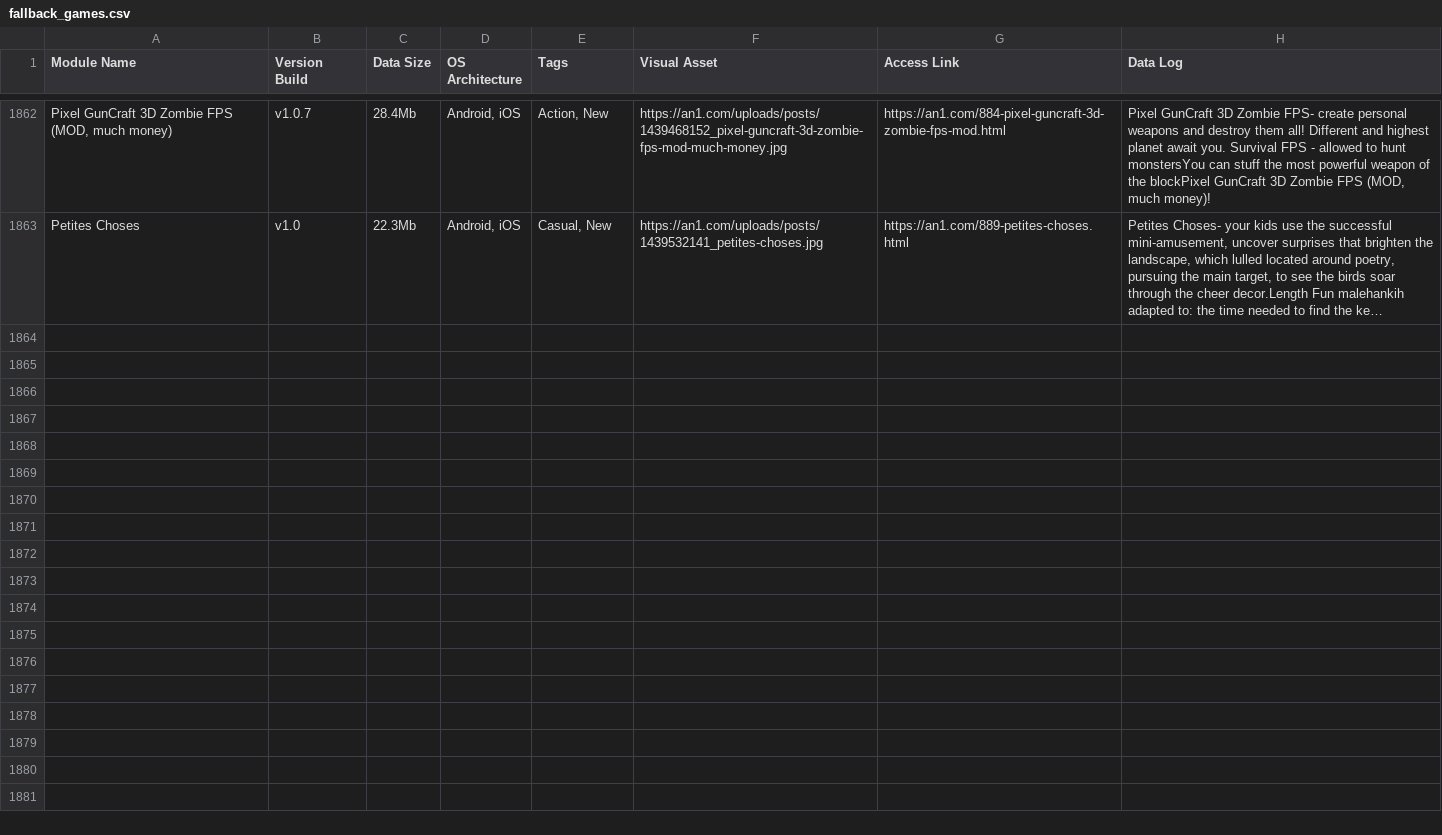
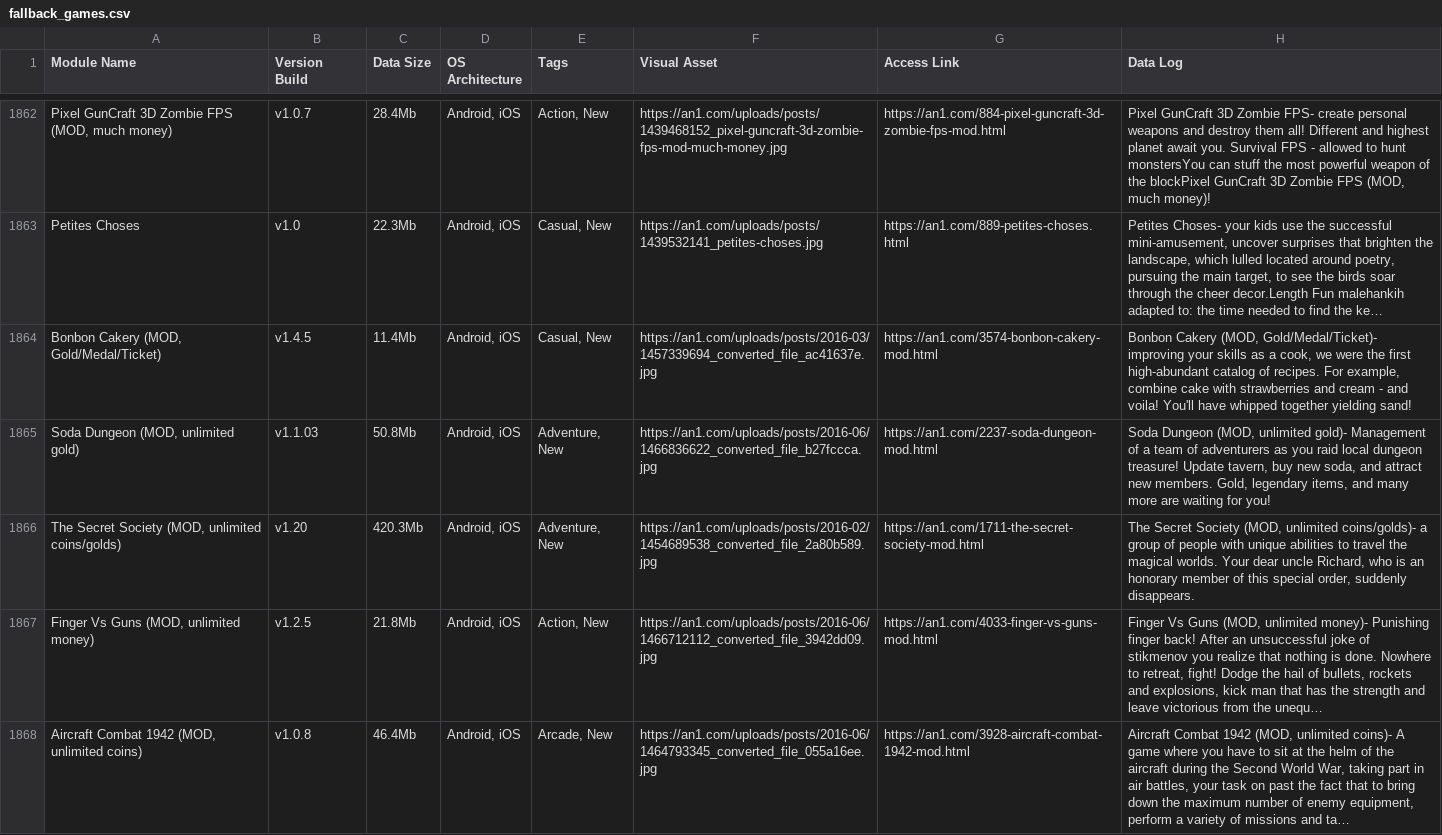
Before and after one commit to F1r0s/nexusgames, a CSV file: fallback_games.csv, drawn as a sheet; only a part is shown, gaps mark what is left out; the diff names each change by its address in the sheet, - before the commit and + after, or states it on an @@ line.

```diff
--- a/fallback_games.csv
+++ b/fallback_games.csv
+row 1864: Bonbon Cakery (MOD, Gold/Medal/Ticket) | v1.4.5 | 11.4Mb | Android, iOS | Casual, New | https://an1.com/uploads/posts/2016-03/1457339694_converted_file_ac41637e.jpg | https://an1.com/3574-bonbon-cakery-mod.html | Bonbon Cakery (MOD, Gold/Medal/Ticket)- improving your skills as a cook, we were the first high-abundant catalog of recipes. For example, combine cake with strawberries and cream - and voila! You'll have whipped together yielding sand!
+row 1865: Soda Dungeon (MOD, unlimited gold) | v1.1.03 | 50.8Mb | Android, iOS | Adventure, New | https://an1.com/uploads/posts/2016-06/1466836622_converted_file_b27fccca.jpg | https://an1.com/2237-soda-dungeon-mod.html | Soda Dungeon (MOD, unlimited gold)- Management of a team of adventurers as you raid local dungeon treasure! Update tavern, buy new soda, and attract new members. Gold, legendary items, and many more are waiting for you!
+row 1866: The Secret Society (MOD, unlimited coins/golds) | v1.20 | 420.3Mb | Android, iOS | Adventure, New | https://an1.com/uploads/posts/2016-02/1454689538_converted_file_2a80b589.jpg | https://an1.com/1711-the-secret-society-mod.html | The Secret Society (MOD, unlimited coins/golds)- a group of people with unique abilities to travel the magical worlds. Your dear uncle Richard, who is an honorary member of this special order, suddenly disappears.
+row 1867: Finger Vs Guns (MOD, unlimited money) | v1.2.5 | 21.8Mb | Android, iOS | Action, New | https://an1.com/uploads/posts/2016-06/1466712112_converted_file_3942dd09.jpg | https://an1.com/4033-finger-vs-guns-mod.html | Finger Vs Guns (MOD, unlimited money)- Punishing finger back! After an unsuccessful joke of stikmenov you realize that nothing is done. Nowhere to retreat, fight! Dodge the hail of bullets, rockets and explosions, kick man that has the strength and leave victorious from the unequ…
+row 1868: Aircraft Combat 1942 (MOD, unlimited coins) | v1.0.8 | 46.4Mb | Android, iOS | Arcade, New | https://an1.com/uploads/posts/2016-06/1464793345_converted_file_055a16ee.jpg | https://an1.com/3928-aircraft-combat-1942-mod.html | Aircraft Combat 1942 (MOD, unlimited coins)- A game where you have to sit at the helm of the aircraft during the Second World War, taking part in air battles, your task on past the fact that to bring down the maximum number of enemy equipment, perform a variety of missions and ta…
```
Also changed, not shown: 1 other file.
